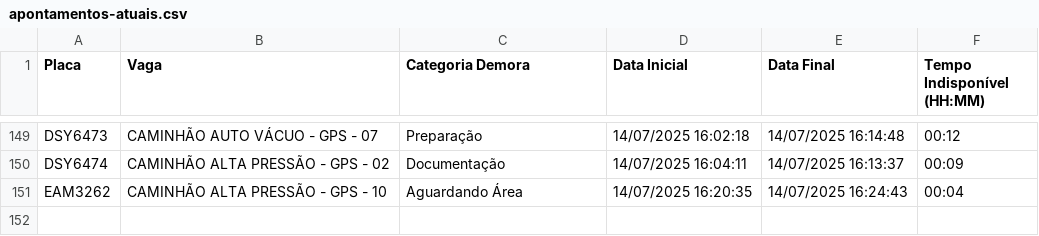
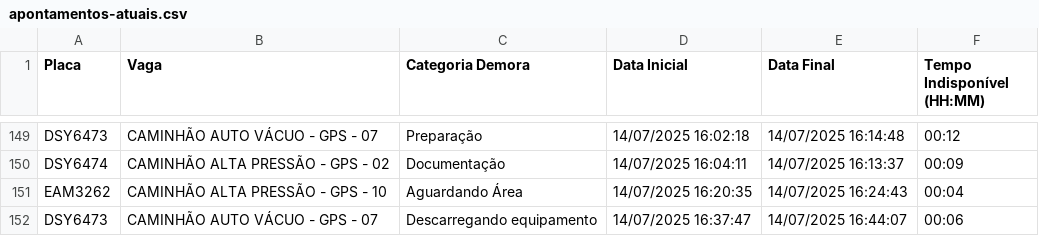
Before and after one commit to GrupoGps-Mecanizada/Banco-De-Dados, a CSV file: Apontamentos/apontamentos-atuais.csv, drawn as a sheet; only a part is shown, gaps mark what is left out; the diff names each change by its address in the sheet, - before the commit and + after, or states it on an @@ line.

Commit message:
🔄 Auto-refresh 74: 14/07/2025, 16:49:06 - 0 arquivos

```diff
--- a/Apontamentos/apontamentos-atuais.csv
+++ b/Apontamentos/apontamentos-atuais.csv
+row 152: DSY6473 | CAMINHÃO AUTO VÁCUO - GPS - 07 | Descarregando equipamento | 14/07/2025 16:37:47 | 14/07/2025 16:44:07 | 00:06
```
